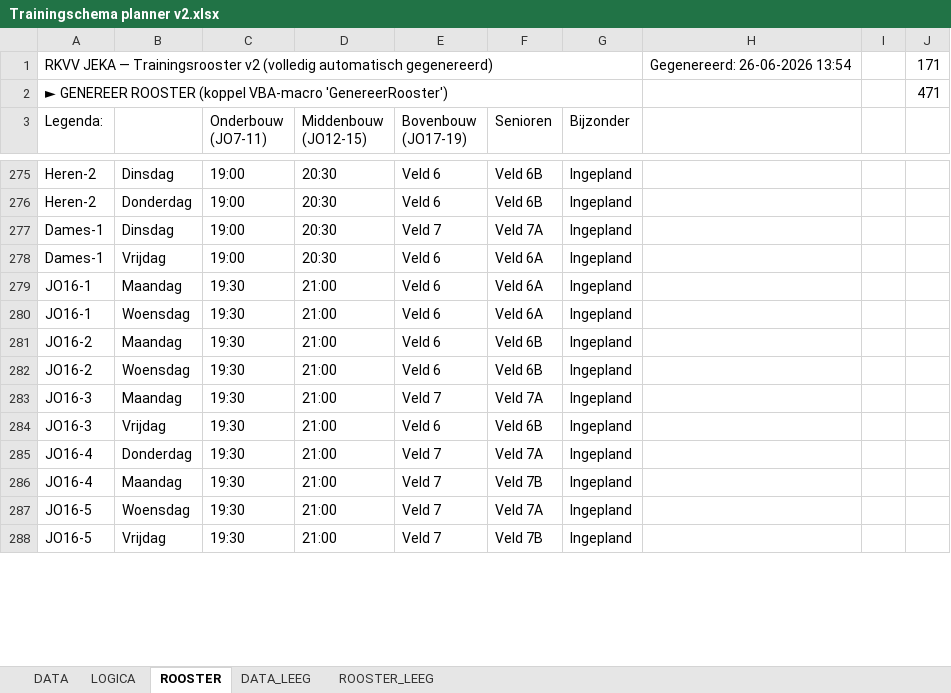
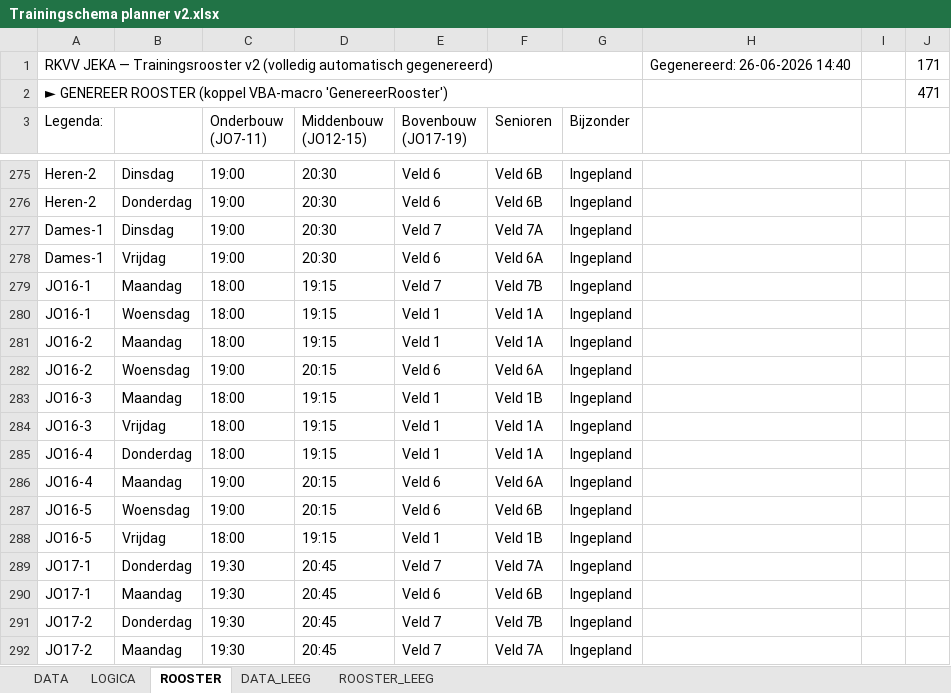
Before and after one commit to NickSmid076/jeka-planner, an Excel workbook: Trainingschema planner v2.xlsx, sheet ROOSTER, drawn as a sheet; only a part is shown, gaps mark what is left out; values as stored, in another font and other column widths than the file's, no cell formats; the diff covers the shown part only; the diff names each change by its address in the sheet, - before the commit and + after, or states it on an @@ line.

```diff
--- a/Trainingschema planner v2.xlsx (sheet ROOSTER)
+++ b/Trainingschema planner v2.xlsx (sheet ROOSTER)
-H1: Gegenereerd: 26-06-2026 13:54
+H1: Gegenereerd: 26-06-2026 14:40
-C279:C281 (Onderbouw (JO7-11)): 19:30
+C279:C281 (Onderbouw (JO7-11)): 18:00
-D279:D281 (Middenbouw (JO12-15)): 21:00
+D279:D281 (Middenbouw (JO12-15)): 19:15
-E279 (Bovenbouw (JO17-19)): Veld 6
+E279 (Bovenbouw (JO17-19)): Veld 7
-F279 (Senioren): Veld 6A
+F279 (Senioren): Veld 7B
-E280:E281 (Bovenbouw (JO17-19)): Veld 6
+E280:E281 (Bovenbouw (JO17-19)): Veld 1
-F280 (Senioren): Veld 6A
+F280 (Senioren): Veld 1A
-F281 (Senioren): Veld 6B
+F281 (Senioren): Veld 1A
-C282 (Onderbouw (JO7-11)): 19:30
+C282 (Onderbouw (JO7-11)): 19:00
-D282 (Middenbouw (JO12-15)): 21:00
+D282 (Middenbouw (JO12-15)): 20:15
-F282 (Senioren): Veld 6B
+F282 (Senioren): Veld 6A
-C283:C285 (Onderbouw (JO7-11)): 19:30
+C283:C285 (Onderbouw (JO7-11)): 18:00
-D283:D285 (Middenbouw (JO12-15)): 21:00
+D283:D285 (Middenbouw (JO12-15)): 19:15
-E283 (Bovenbouw (JO17-19)): Veld 7
+E283 (Bovenbouw (JO17-19)): Veld 1
-F283 (Senioren): Veld 7A
+F283 (Senioren): Veld 1B
-E284 (Bovenbouw (JO17-19)): Veld 6
+E284 (Bovenbouw (JO17-19)): Veld 1
-F284 (Senioren): Veld 6B
+F284 (Senioren): Veld 1A
-E285 (Bovenbouw (JO17-19)): Veld 7
+E285 (Bovenbouw (JO17-19)): Veld 1
-F285 (Senioren): Veld 7A
+F285 (Senioren): Veld 1A
-C286:C287 (Onderbouw (JO7-11)): 19:30
+C286:C287 (Onderbouw (JO7-11)): 19:00
-D286:D287 (Middenbouw (JO12-15)): 21:00
+D286:D287 (Middenbouw (JO12-15)): 20:15
-E286:E287 (Bovenbouw (JO17-19)): Veld 7
+E286:E287 (Bovenbouw (JO17-19)): Veld 6
-F286 (Senioren): Veld 7B
+F286 (Senioren): Veld 6A
-F287 (Senioren): Veld 7A
+F287 (Senioren): Veld 6B
-C288 (Onderbouw (JO7-11)): 19:30
+C288 (Onderbouw (JO7-11)): 18:00
-D288 (Middenbouw (JO12-15)): 21:00
+D288 (Middenbouw (JO12-15)): 19:15
-E288 (Bovenbouw (JO17-19)): Veld 7
+E288 (Bovenbouw (JO17-19)): Veld 1
-F288 (Senioren): Veld 7B
+F288 (Senioren): Veld 1B
+row 289: JO17-1 | Donderdag | 19:30 | 20:45 | Veld 7 | Veld 7A | Ingepland
+row 290: JO17-1 | Maandag | 19:30 | 20:45 | Veld 6 | Veld 6B | Ingepland
+row 291: JO17-2 | Donderdag | 19:30 | 20:45 | Veld 7 | Veld 7B | Ingepland
+row 292: JO17-2 | Maandag | 19:30 | 20:45 | Veld 7 | Veld 7A | Ingepland
```
Also changed, not shown: 55 added rows, 209 removed rows, 1 moved row, 306 edited cells and merged cells elsewhere in this sheet, sheet DATA, cell formats, 3 other files.
